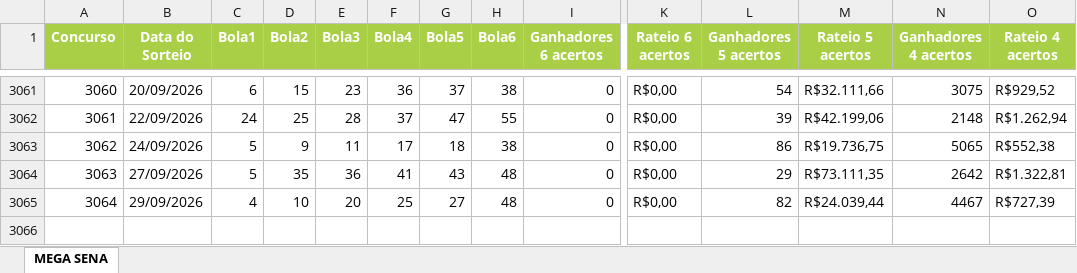
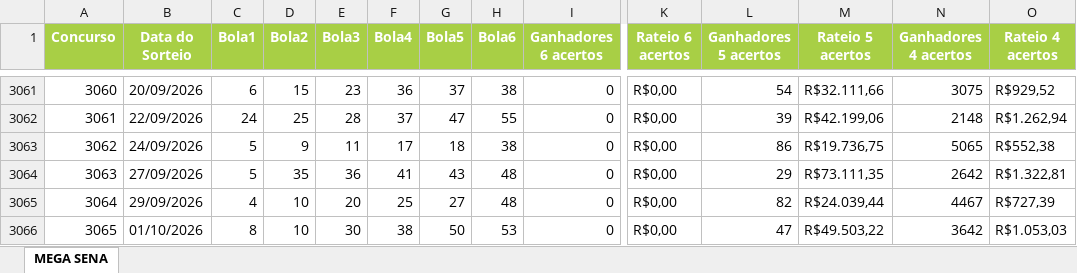
Before and after one commit to AlvaroSantosWorks/GeraLotoPremium, an Excel workbook: Mega-Sena.xlsx, sheet MEGA SENA, drawn as a sheet; only a part is shown, gaps mark what is left out; values as stored, in another font and other column widths than the file's, no borders; rows hold the shown columns only; the diff names each change by its address in the sheet, - before the commit and + after, or states it on an @@ line.

```diff
--- a/Mega-Sena.xlsx (sheet MEGA SENA)
+++ b/Mega-Sena.xlsx (sheet MEGA SENA)
+row 3066: 3065 | 01/10/2026 | 8 | 10 | 30 | 38 | 50 | 53 | 0 | R$0,00 | 47 | R$49.503,22 | 3642 | R$1.053,03
```
Also changed, not shown: Lotofacil.xlsx.
